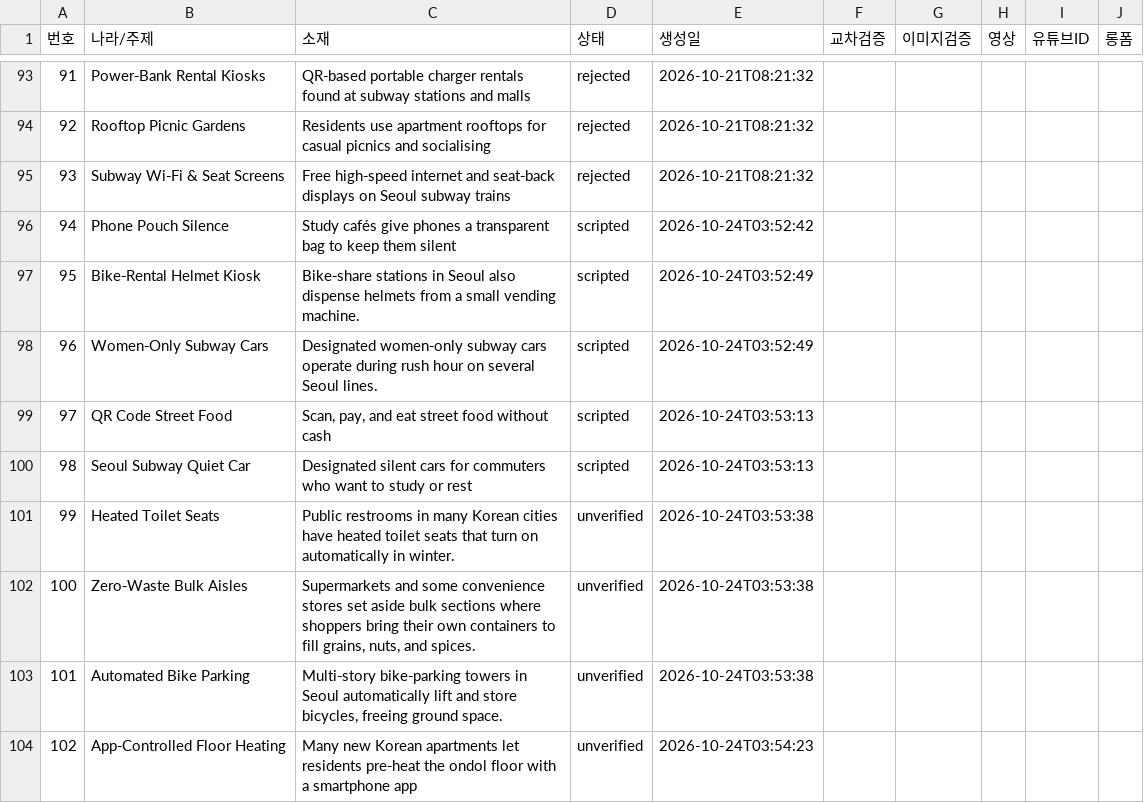
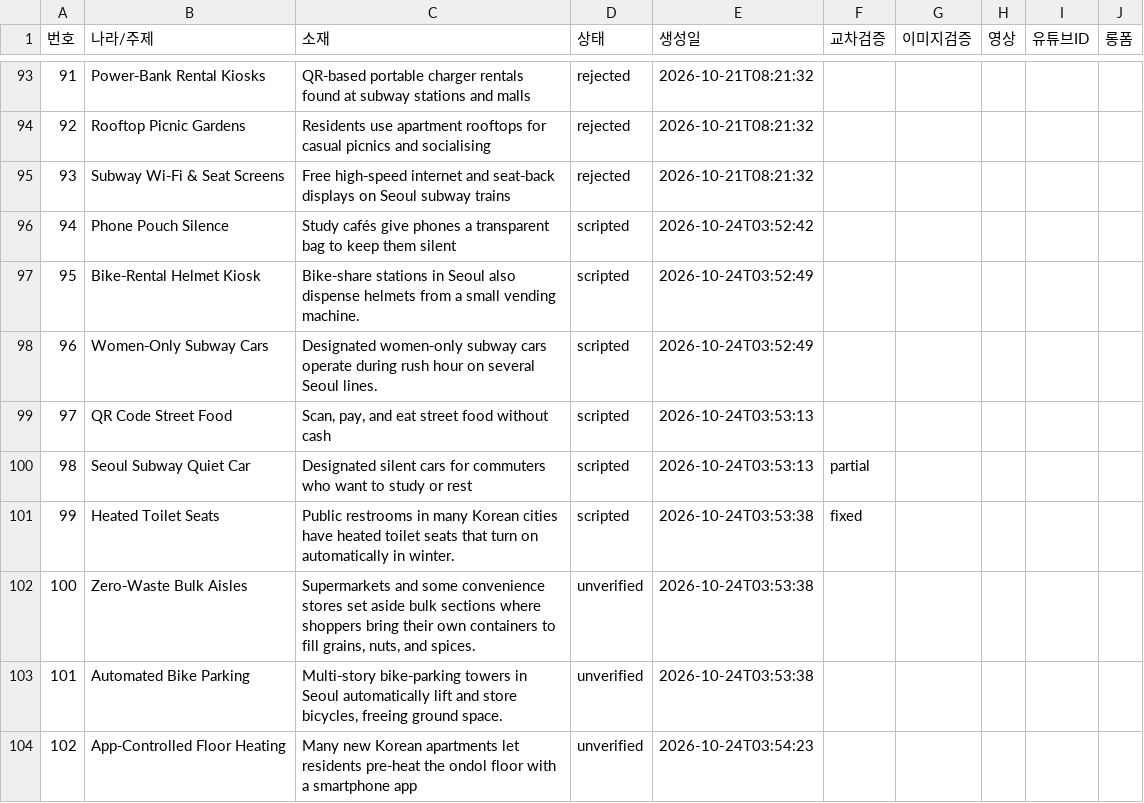
Before and after one commit to gonmau/shortsEN, a CSV file: history_items.csv, drawn as a sheet; only a part is shown, gaps mark what is left out.

Commit message:
chore: update history_items.csv from PC

```diff
--- a/history_items.csv
+++ b/history_items.csv
@@ -99,4 +99,4 @@
 97,QR Code Street Food,"Scan, pay, and eat street food without cash",scripted,2026-10-24T03:53:13,,,,,
-98,Seoul Subway Quiet Car,Designated silent cars for commuters who want to study or rest,scripted,2026-10-24T03:53:13,,,,,
-99,Heated Toilet Seats,Public restrooms in many Korean cities have heated toilet seats that turn on automatically in winter.,unverified,2026-10-24T03:53:38,,,,,
+98,Seoul Subway Quiet Car,Designated silent cars for commuters who want to study or rest,scripted,2026-10-24T03:53:13,partial,,,,
+99,Heated Toilet Seats,Public restrooms in many Korean cities have heated toilet seats that turn on automatically in winter.,scripted,2026-10-24T03:53:38,fixed,,,,
 100,Zero‑Waste Bulk Aisles,"Supermarkets and some convenience stores set aside bulk sections where shoppers bring their own containers to fill grains, nuts, and spices.",unverified,2026-10-24T03:53:38,,,,,
```
